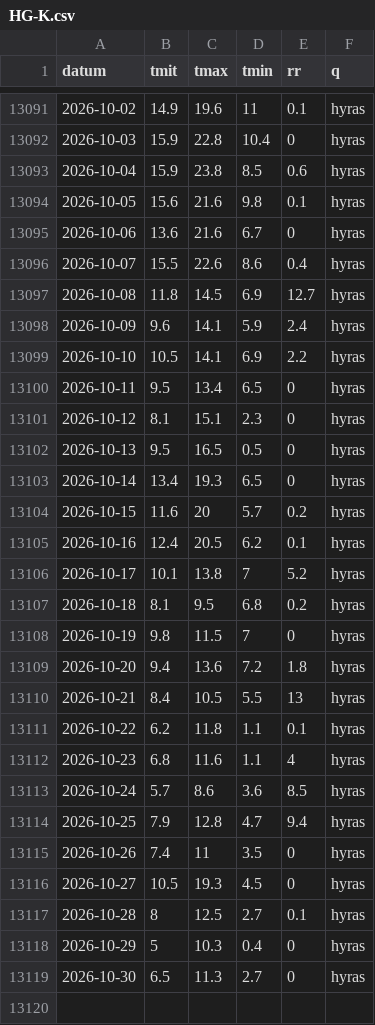
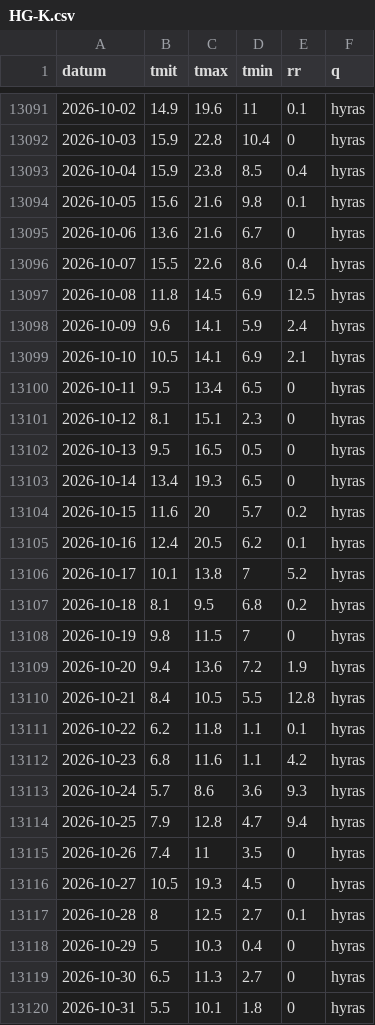
Before and after one commit to 42hope/pilz-wetter, a CSV file: reihen/HG-K.csv, drawn as a sheet; only a part is shown, gaps mark what is left out.

```diff
--- a/reihen/HG-K.csv
+++ b/reihen/HG-K.csv
@@ -13092,3 +13092,3 @@ datum,tmit,tmax,tmin,rr,q
 2026-10-03,15.9,22.8,10.4,0,hyras
-2026-10-04,15.9,23.8,8.5,0.6,hyras
+2026-10-04,15.9,23.8,8.5,0.4,hyras
 2026-10-05,15.6,21.6,9.8,0.1,hyras
@@ -13096,5 +13096,5 @@ datum,tmit,tmax,tmin,rr,q
 2026-10-07,15.5,22.6,8.6,0.4,hyras
-2026-10-08,11.8,14.5,6.9,12.7,hyras
+2026-10-08,11.8,14.5,6.9,12.5,hyras
 2026-10-09,9.6,14.1,5.9,2.4,hyras
-2026-10-10,10.5,14.1,6.9,2.2,hyras
+2026-10-10,10.5,14.1,6.9,2.1,hyras
 2026-10-11,9.5,13.4,6.5,0,hyras
@@ -13108,7 +13108,7 @@ datum,tmit,tmax,tmin,rr,q
 2026-10-19,9.8,11.5,7,0,hyras
-2026-10-20,9.4,13.6,7.2,1.8,hyras
-2026-10-21,8.4,10.5,5.5,13,hyras
+2026-10-20,9.4,13.6,7.2,1.9,hyras
+2026-10-21,8.4,10.5,5.5,12.8,hyras
 2026-10-22,6.2,11.8,1.1,0.1,hyras
-2026-10-23,6.8,11.6,1.1,4,hyras
-2026-10-24,5.7,8.6,3.6,8.5,hyras
+2026-10-23,6.8,11.6,1.1,4.2,hyras
+2026-10-24,5.7,8.6,3.6,9.3,hyras
 2026-10-25,7.9,12.8,4.7,9.4,hyras
@@ -13119 +13119,2 @@ datum,tmit,tmax,tmin,rr,q
 2026-10-30,6.5,11.3,2.7,0,hyras
+2026-10-31,5.5,10.1,1.8,0,hyras
```
Also changed, not shown: reihen/BR-F.csv, reihen/BR-O.csv, 9 other files.
